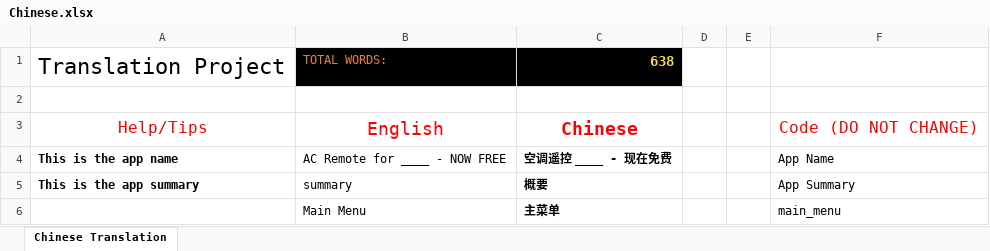
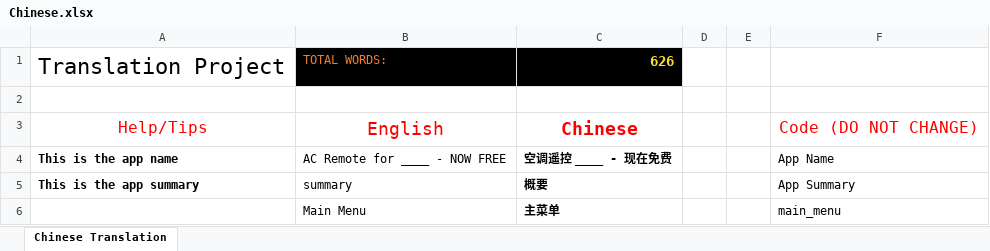
Before and after one commit to osfunapps/Remote-App-Translation-Fetcher, an Excel workbook: ac translations/Chinese.xlsx, sheet Chinese Translation, drawn as a sheet; only a part is shown; values as stored, in another font and other column widths than the file's, no borders; the diff covers the shown part only; the diff names each change by its address in the sheet, - before the commit and + after, or states it on an @@ line.

```diff
--- a/ac translations/Chinese.xlsx (sheet Chinese Translation)
+++ b/ac translations/Chinese.xlsx (sheet Chinese Translation)
-C1: 638
+C1: 626
```
Also changed, not shown: 2 edited cells elsewhere in this sheet, Translations/English.xlsx, ac translations/English.xlsx, 3 other files.
